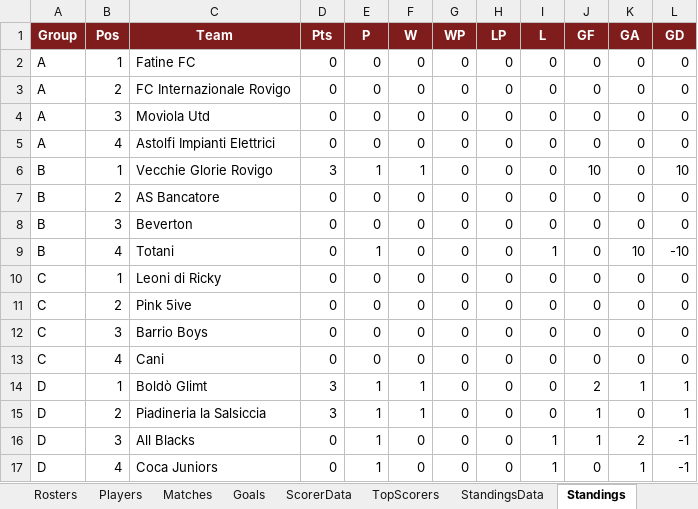
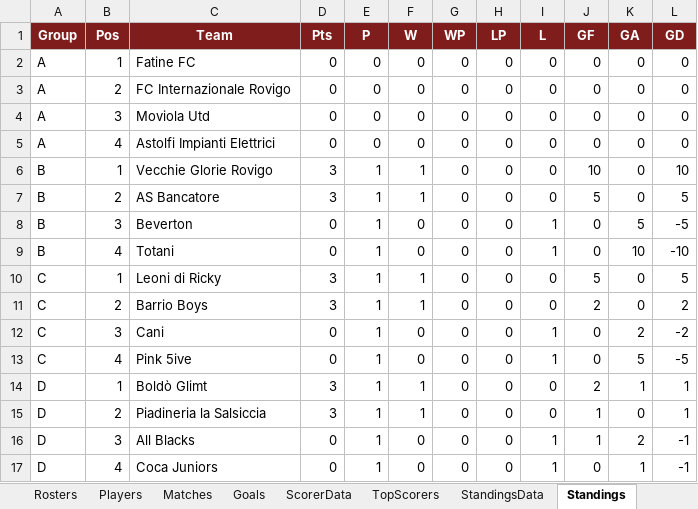
Before and after one commit to Danielm222/12orebosaro, an Excel workbook: 12HBosaro_manager.xlsx, sheet Standings, drawn as a sheet; values as stored, in another font and other column widths than the file's, no borders; removed rows and columns are numbered as before the commit, all else as after; the diff names each change by its address in the sheet, - before the commit and + after, or states it on an @@ line.

```diff
--- a/12HBosaro_manager.xlsx (sheet Standings)
+++ b/12HBosaro_manager.xlsx (sheet Standings)
-D7 (Pts): 0
+D7 (Pts): 3
-E7:E8 (P): 0
+E7:E8 (P): 1
-F7 (W): 0
+F7 (W): 1
-J7 (GF): 0
+J7 (GF): 5
-L7 (GD): 0
+L7 (GD): 5
-I8 (L): 0
+I8 (L): 1
-K8 (GA): 0
+K8 (GA): 5
-L8 (GD): 0
+L8 (GD): -5
-D10 (Pts): 0
+D10 (Pts): 3
-E10 (P): 0
+E10 (P): 1
-F10 (W): 0
+F10 (W): 1
-J10 (GF): 0
+J10 (GF): 5
-L10 (GD): 0
+L10 (GD): 5
-row 11: C | 2 | Pink 5ive | 0 | 0 | 0 | 0 | 0 | 0 | 0 | 0 | 0
-B11 (Pos): 3
+B11 (Pos): 2
-D11 (Pts): 0
+D11 (Pts): 3
-E11:E12 (P): 0
+E11:E12 (P): 1
-F11 (W): 0
+F11 (W): 1
-J11 (GF): 0
+J11 (GF): 2
-L11 (GD): 0
+L11 (GD): 2
-B12 (Pos): 4
+B12 (Pos): 3
-I12 (L): 0
+I12 (L): 1
-K12 (GA): 0
+K12 (GA): 2
-L12 (GD): 0
+L12 (GD): -2
+row 13: C | 4 | Pink 5ive | 0 | 1 | 0 | 0 | 0 | 1 | 0 | 5 | -5
```
Also changed, not shown: sheet Export, sheet Goals, sheet TopScorers, sheet StandingsData, sheet Matches, sheet ScorerData, 3 more sheets, formulas that keep their value, 1 other file.
